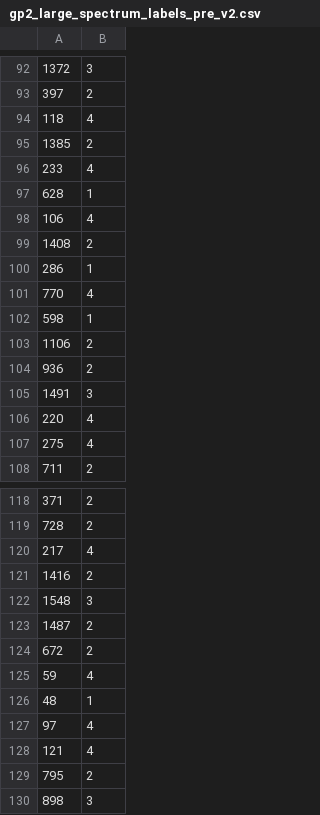
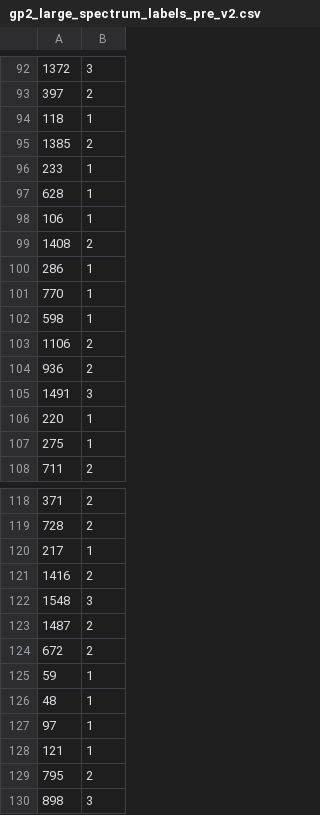
Before and after one commit to lovis-heindrich/superposition, a CSV file: data/gp2_large_spectrum_labels_pre_v2.csv, drawn as a sheet; only a part is shown, gaps mark what is left out; the diff covers the shown part only.

Commit message:
Add more data

```diff
--- a/data/gp2_large_spectrum_labels_pre_v2.csv
+++ b/data/gp2_large_spectrum_labels_pre_v2.csv
@@ -93,10 +93,10 @@
 397,2
-118,4
+118,1
 1385,2
-233,4
+233,1
 628,1
-106,4
+106,1
 1408,2
 286,1
-770,4
+770,1
 598,1
@@ -105,4 +105,4 @@
 1491,3
-220,4
-275,4
+220,1
+275,1
 711,2
@@ -119,3 +119,3 @@
 728,2
-217,4
+217,1
 1416,2
@@ -124,6 +124,6 @@
 672,2
-59,4
+59,1
 48,1
-97,4
-121,4
+97,1
+121,1
 795,2
```
Also changed, not shown: 10 edited cells elsewhere in this file, 6 other files.
